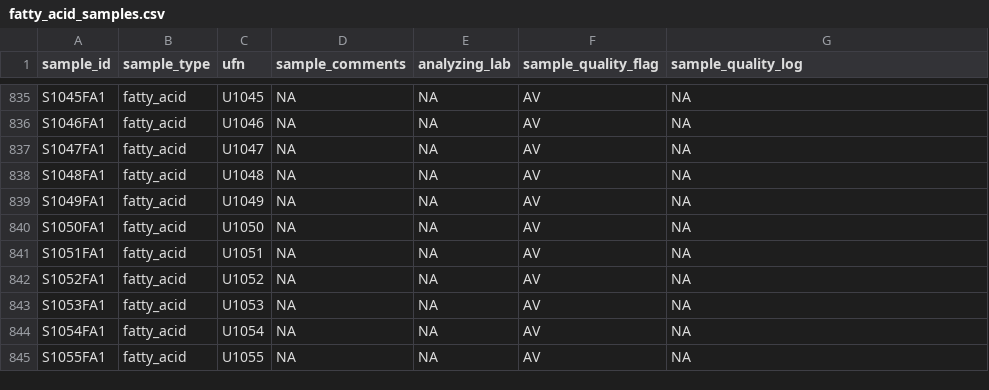
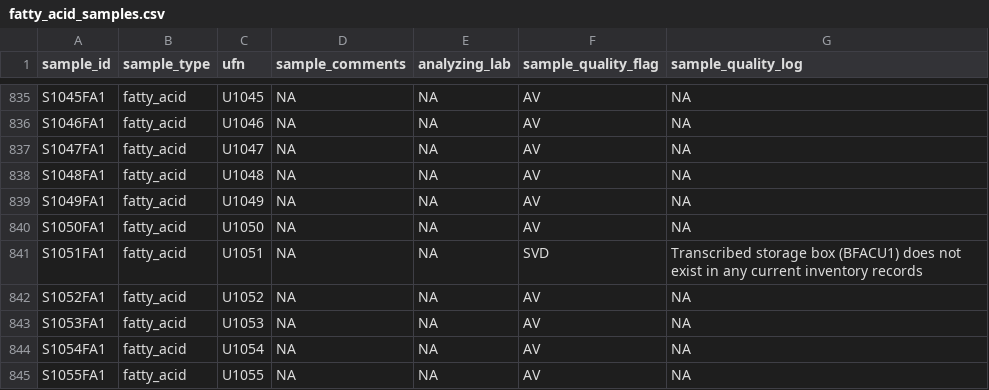
Before and after one commit to HakaiInstitute/jsp-data, a CSV file: data/sample_inventory/fatty_acid_samples.csv, drawn as a sheet; only a part is shown, gaps mark what is left out.

Commit message:
Updated quality_flag of fatty acid sample S1051FA1

```diff
--- a/data/sample_inventory/fatty_acid_samples.csv
+++ b/data/sample_inventory/fatty_acid_samples.csv
@@ -840,3 +840,3 @@ S1049FA1,fatty_acid,U1049,NA,NA,AV,NA
 S1050FA1,fatty_acid,U1050,NA,NA,AV,NA
-S1051FA1,fatty_acid,U1051,NA,NA,AV,NA
+S1051FA1,fatty_acid,U1051,NA,NA,SVD,Transcribed storage box (BFACU1) does not exist in any current inventory records
 S1052FA1,fatty_acid,U1052,NA,NA,AV,NA
```
